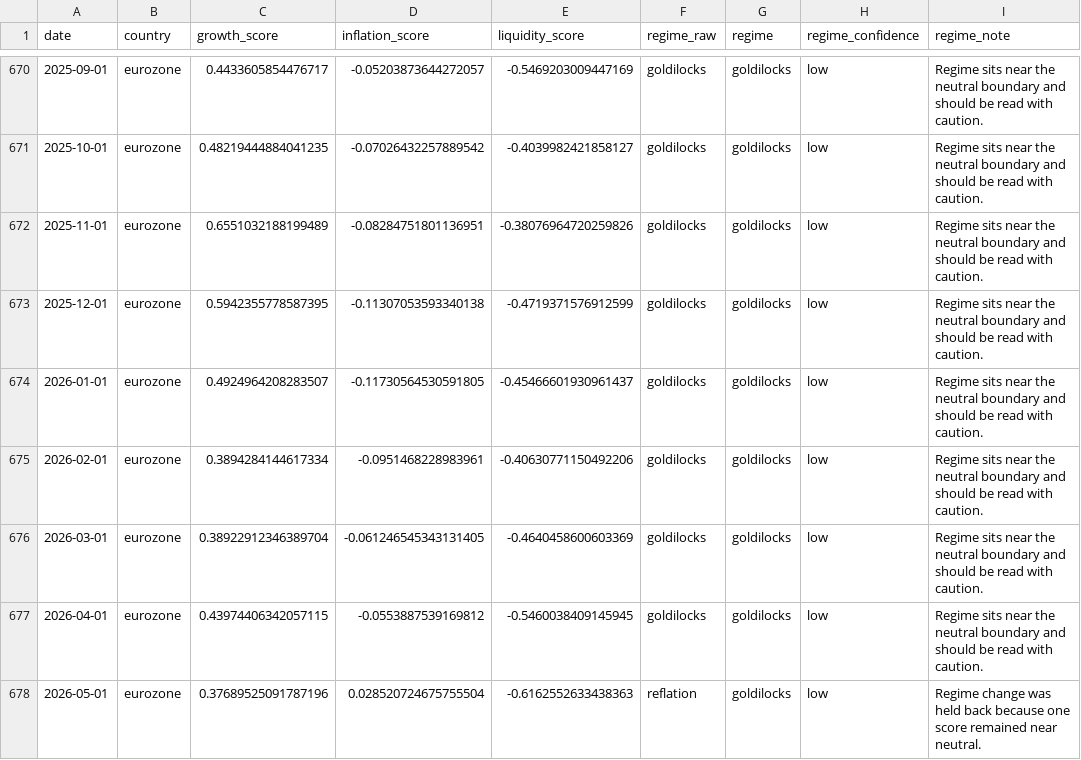
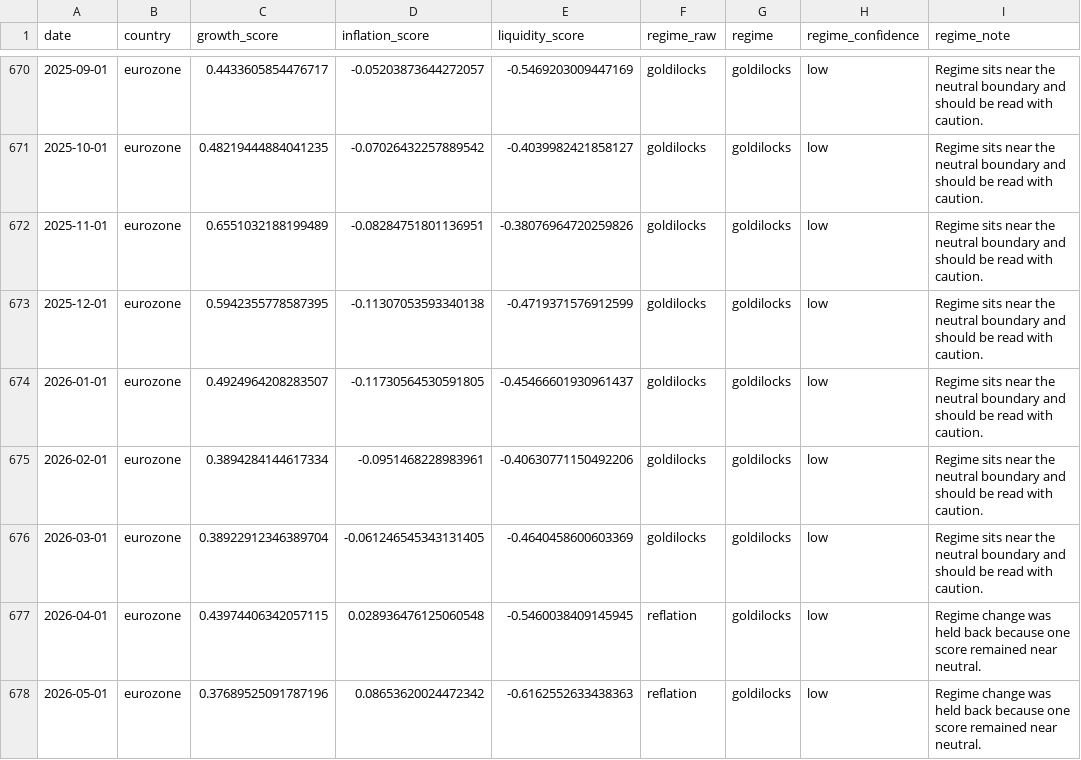
Before and after one commit to Ethan4Zhou/Global-Macro-Monitor, a CSV file: data/processed/eurozone_macro_regimes.csv, drawn as a sheet; only a part is shown, gaps mark what is left out; the diff names each change by its address in the sheet, - before the commit and + after, or states it on an @@ line.

```diff
--- a/data/processed/eurozone_macro_regimes.csv
+++ b/data/processed/eurozone_macro_regimes.csv
-D677 (inflation_score): -0.0553887539169812
+D677 (inflation_score): 0.028936476125060548
-F677 (regime_raw): goldilocks
+F677 (regime_raw): reflation
-I677 (regime_note): Regime sits near the neutral boundary and should be read with caution.
+I677 (regime_note): Regime change was held back because one score remained near neutral.
-D678 (inflation_score): 0.028520724675755504
+D678 (inflation_score): 0.08653620024472342
```
Also changed, not shown: data/processed/consensus_notes.csv, data/processed/eurozone_macro_features.csv, 25 other files.
